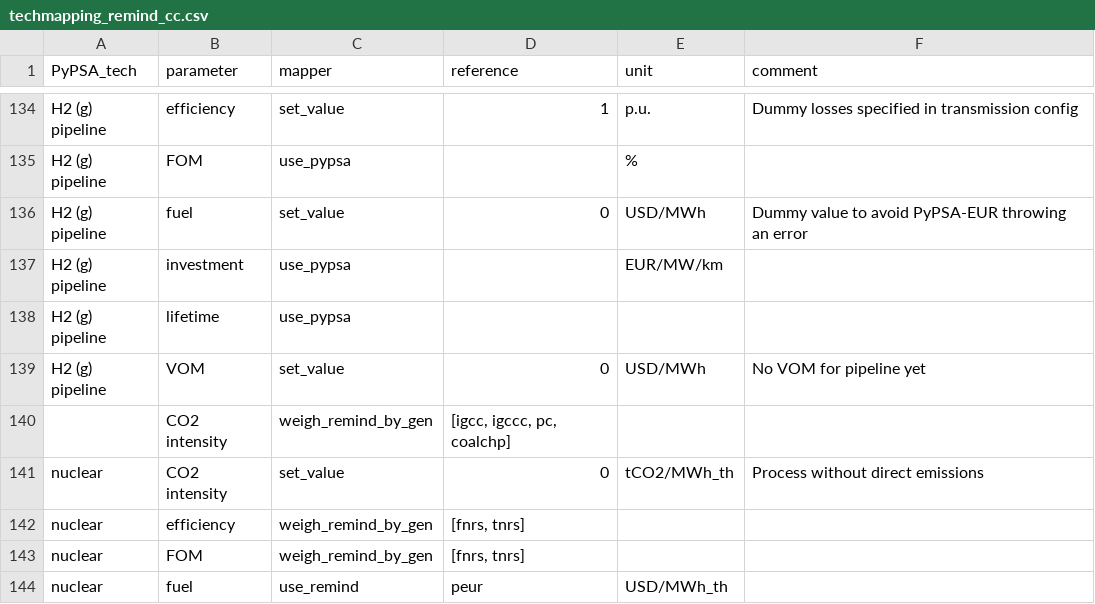
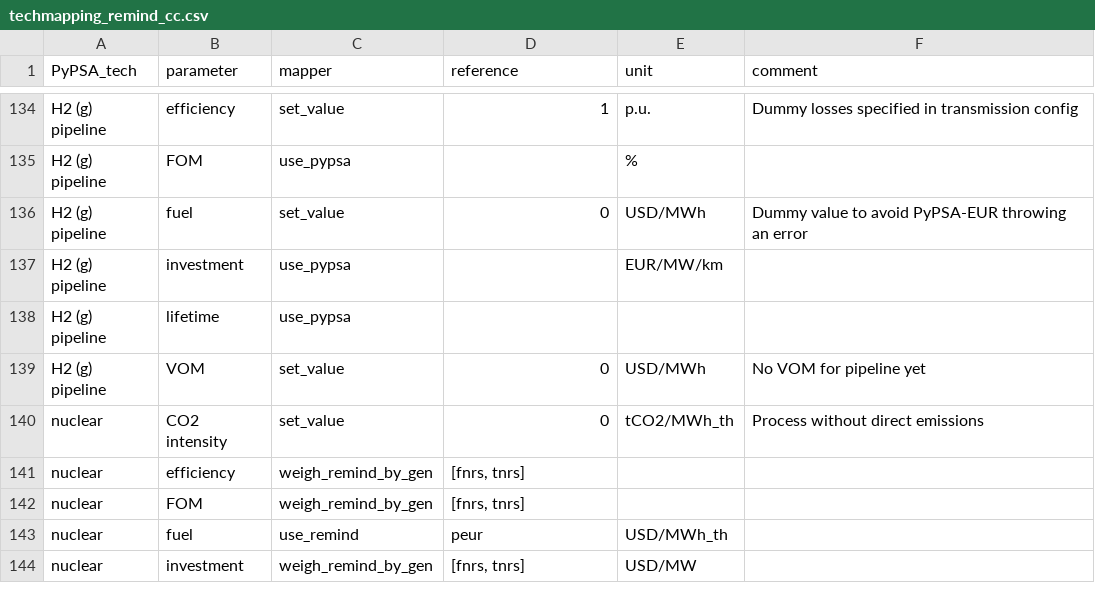
Before and after one commit to pik-piam/PyPSA-China-PIK, a CSV file: config/templates/techmapping_remind_cc.csv, drawn as a sheet; only a part is shown, gaps mark what is left out; the shorter side is filled out with more unchanged rows.

Commit message:
fix partial deletion of lignite

```diff
--- a/config/templates/techmapping_remind_cc.csv
+++ b/config/templates/techmapping_remind_cc.csv
@@ -139,3 +139,2 @@ H2 (g) pipeline,lifetime,use_pypsa,,,
 H2 (g) pipeline,VOM,set_value,0,USD/MWh,"No VOM for pipeline yet"
-,CO2 intensity,weigh_remind_by_gen,"[igcc, igccc, pc, coalchp]",,
 nuclear,CO2 intensity,set_value,0,tCO2/MWh_th,Process without direct emissions
```
